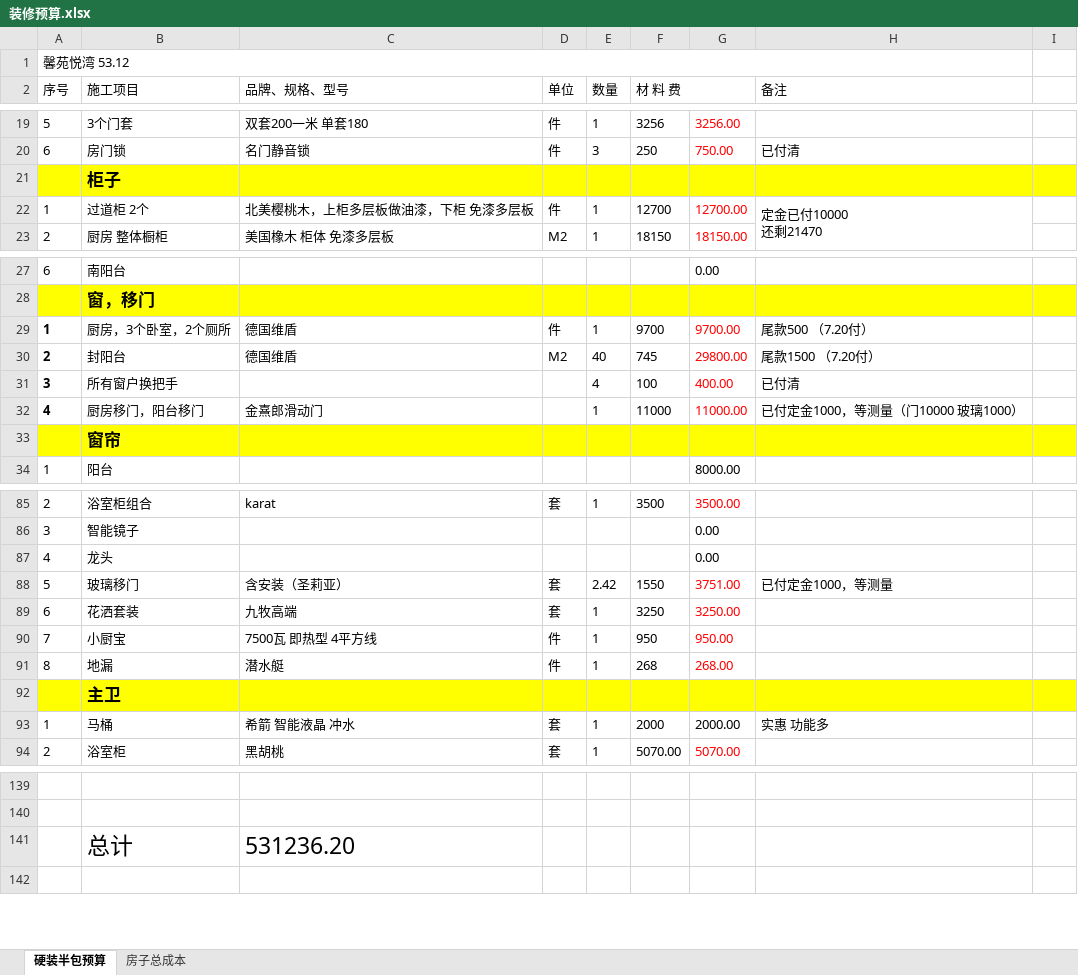
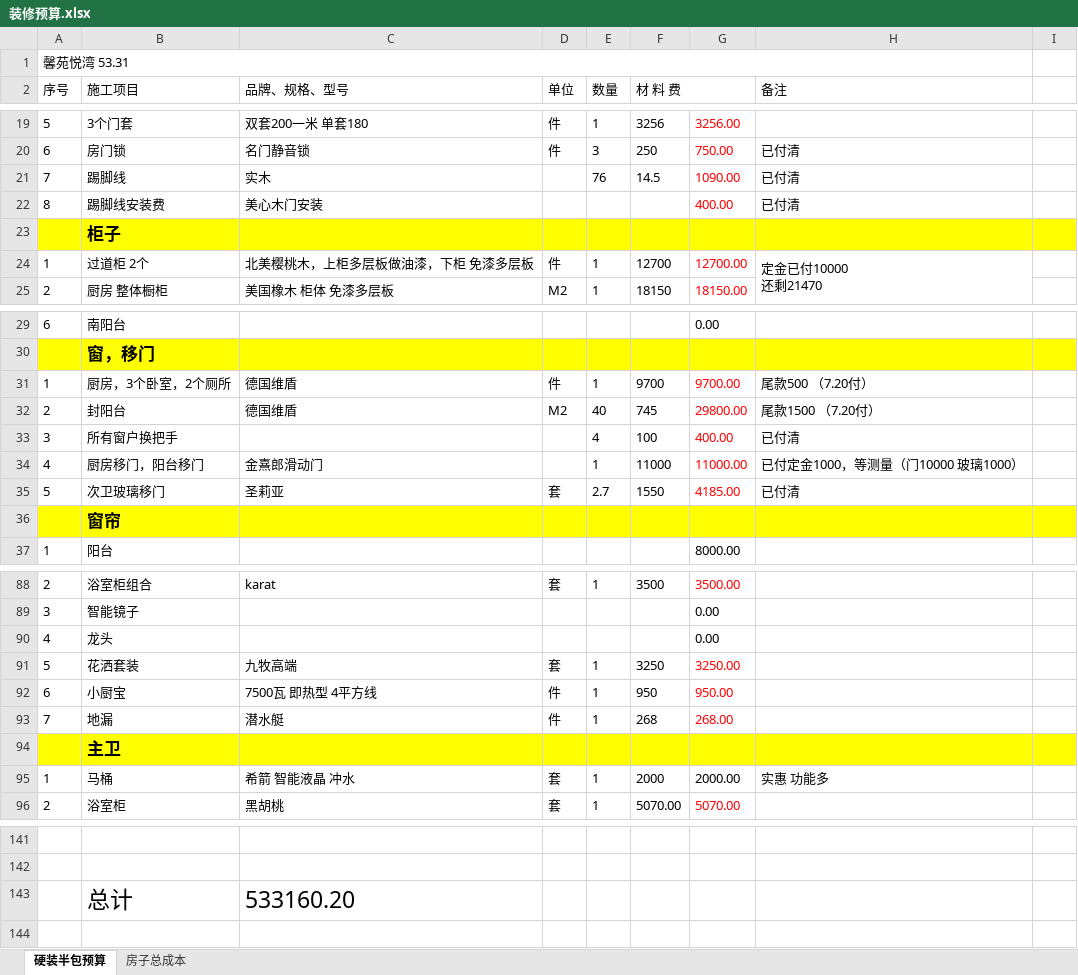
Before and after one commit to shilei-wang/waterdrop, an Excel workbook: common/iris 主要模块/装修预算.xlsx, sheet 硬装半包预算, drawn as a sheet; only a part is shown, gaps mark what is left out; values as stored, in another font and other column widths than the file's, no borders; removed rows and columns are numbered as before the commit, all else as after; the diff names each change by its address in the sheet, - before the commit and + after, or states it on an @@ line.

```diff
--- a/common/iris 主要模块/装修预算.xlsx (sheet 硬装半包预算)
+++ b/common/iris 主要模块/装修预算.xlsx (sheet 硬装半包预算)
-A1 (序号): 馨苑悦湾 53.12
+A1 (序号): 馨苑悦湾 53.31
+row 21: 7 | 踢脚线 | 实木 |  | 76 | 14.5 | 1090.00 | 已付清
+row 22: 8 | 踢脚线安装费 | 美心木门安装 |  |  |  | 400.00 | 已付清
-A31:A34 bold: on
+A31:A34 bold: off
+row 35: 5 | 次卫玻璃移门 | 圣莉亚 | 套 | 2.7 | 1550 | 4185.00 | 已付清
-row 88: 5 | 玻璃移门 | 含安装（圣莉亚） | 套 | 2.42 | 1550 | 3751.00 | 已付定金1000，等测量
-A91 (序号): 6
+A91 (序号): 5
-A92 (序号): 7
+A92 (序号): 6
-A93 (序号): 8
+A93 (序号): 7
-C143 (品牌、规格、型号): 531236.20
+C143 (品牌、规格、型号): 533160.20
```
Also changed, not shown: formulas that keep their value.
